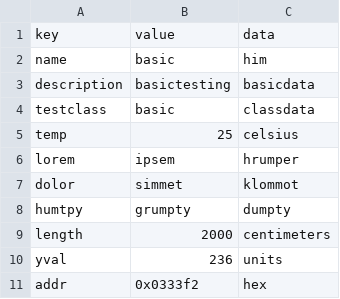
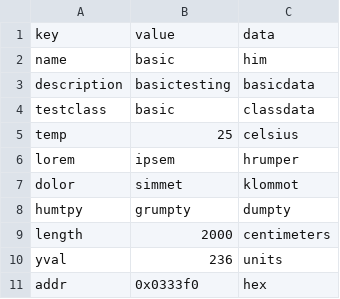
Before and after one commit to hatfield-c/Nokia-5mm-Radio-Test-Suite, a CSV file: core/Parameters/Benches/bench0.csv, drawn as a sheet.

Commit message:
[NOK-19] Sequence data will be saved by the application

```diff
--- a/core/Parameters/Benches/bench0.csv
+++ b/core/Parameters/Benches/bench0.csv
@@ -10,2 +10,2 @@ length,2000,centimeters
 yval,236,units
-addr,0x0333f2,hex
+addr,0x0333f0,hex
```
Also changed, not shown: 29 other files.
